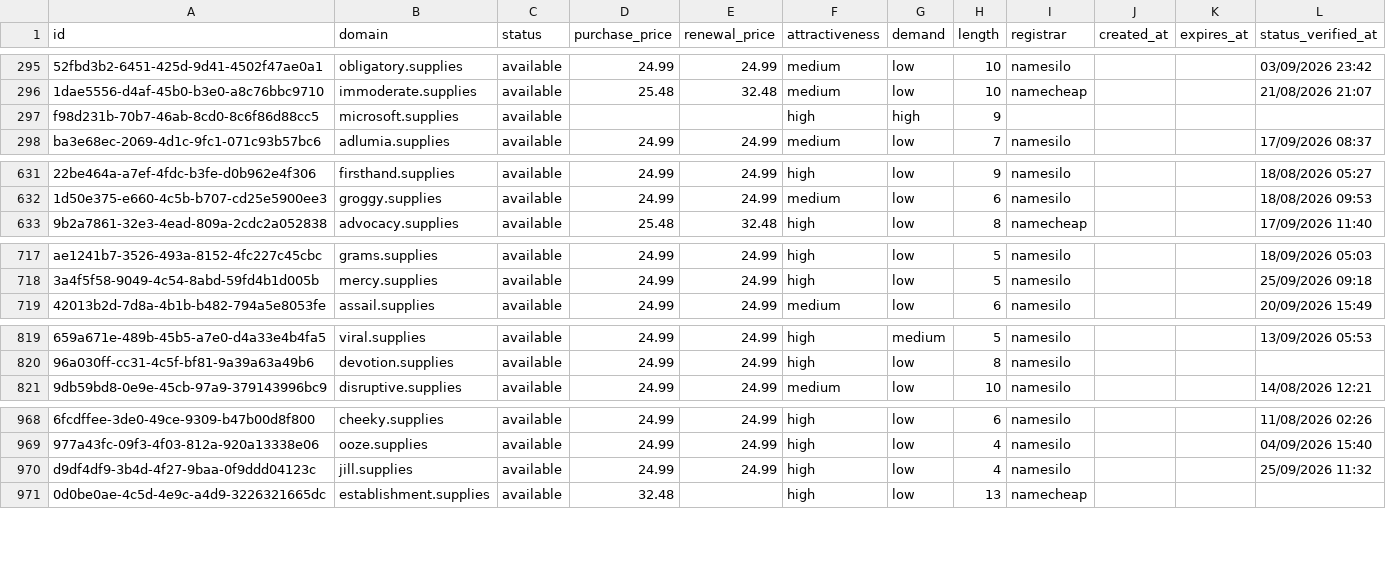
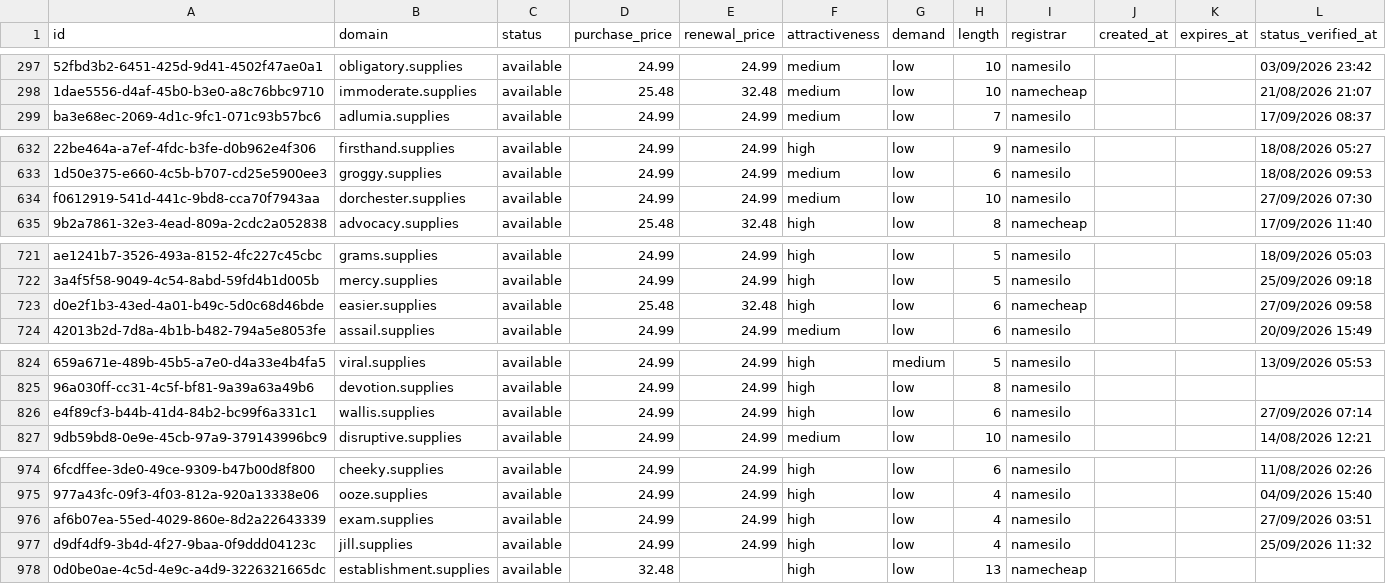
Before and after one commit to UniqueDomains/supplies-oneword-domains, a CSV file: supplies.csv, drawn as a sheet; only a part is shown, gaps mark what is left out; removed rows and columns are numbered as before the commit, all else as after; the diff covers the shown part only; the diff names each change by its address in the sheet, - before the commit and + after, or states it on an @@ line.

```diff
--- a/supplies.csv
+++ b/supplies.csv
-row 297: f98d231b-70b7-46ab-8cd0-8c6f86d88cc5 | microsoft.supplies | available |  |  | high | high | 9
+row 634: f0612919-541d-441c-9bd8-cca70f7943aa | dorchester.supplies | available | 24.99 | 24.99 | medium | low | 10 | namesilo |  |  | 27/09/2026 07:30
+row 723: d0e2f1b3-43ed-4a01-b49c-5d0c68d46bde | easier.supplies | available | 25.48 | 32.48 | high | low | 6 | namecheap |  |  | 27/09/2026 09:58
+row 826: e4f89cf3-b44b-41d4-84b2-bc99f6a331c1 | wallis.supplies | available | 24.99 | 24.99 | high | low | 6 | namesilo |  |  | 27/09/2026 07:14
+row 976: af6b07ea-55ed-4029-860e-8d2a22643339 | exam.supplies | available | 24.99 | 24.99 | high | low | 4 | namesilo |  |  | 27/09/2026 03:51
```
Also changed, not shown: 5 added rows, 8 removed rows and 6 edited cells elsewhere in this file, 3 other files.
